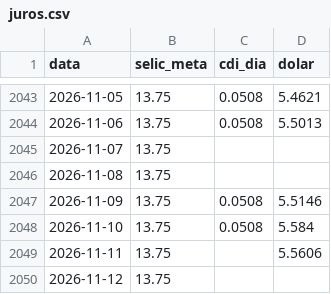
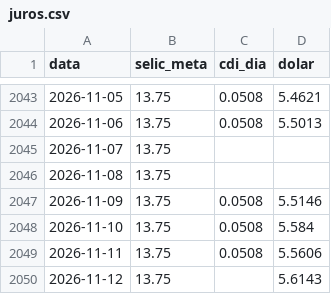
Before and after one commit to pietrosalvador5-boop/painel-previmpa, a CSV file: dados/juros.csv, drawn as a sheet; only a part is shown, gaps mark what is left out.

```diff
--- a/dados/juros.csv
+++ b/dados/juros.csv
@@ -2048,3 +2048,3 @@ data,selic_meta,cdi_dia,dolar
 2026-11-10,13.75,0.0508,5.584
-2026-11-11,13.75,,5.5606
-2026-11-12,13.75,,
+2026-11-11,13.75,0.0508,5.5606
+2026-11-12,13.75,,5.6143
```
Also changed, not shown: dados/bolsa.csv, dados/precos.csv, 1 other file.
